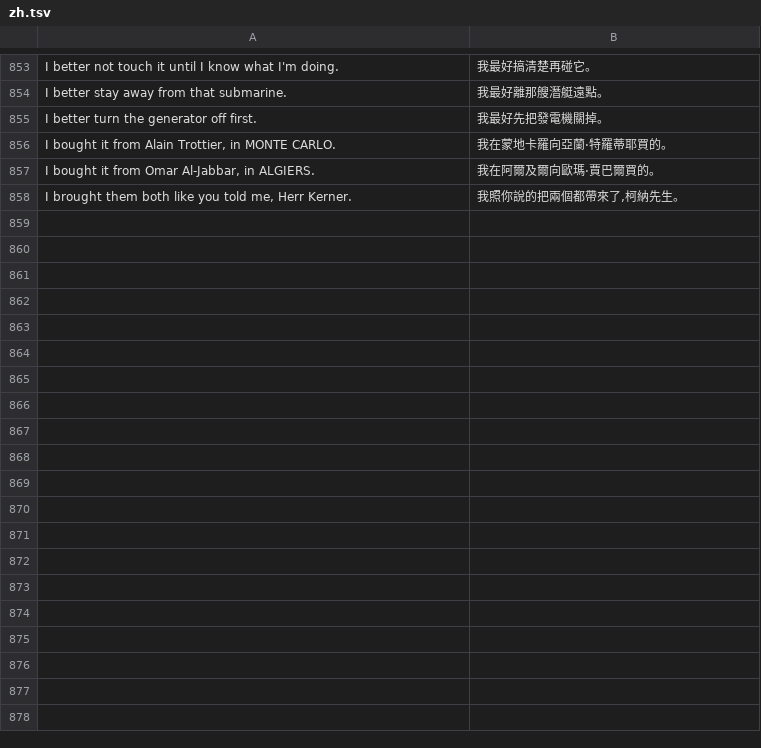
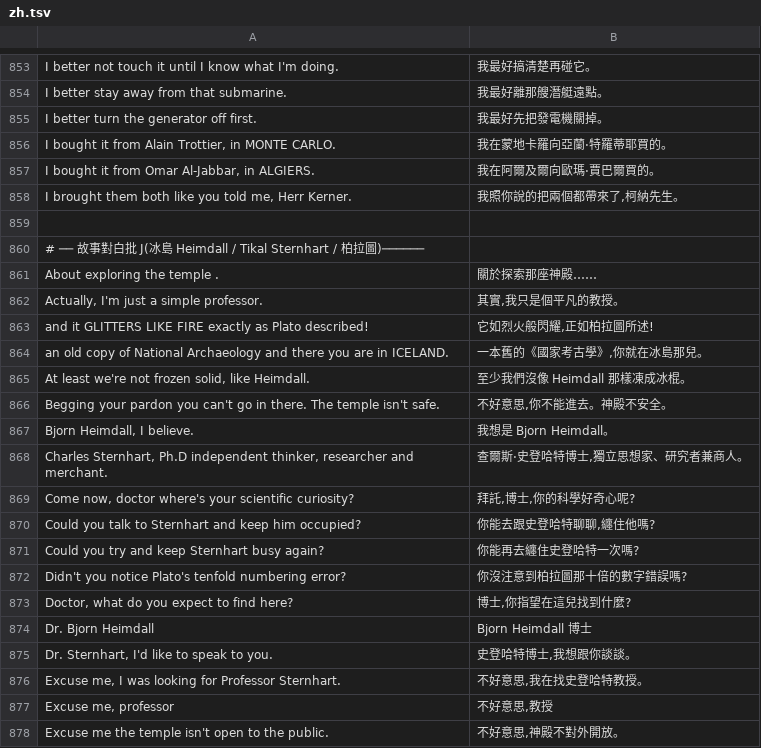
Before and after one commit to wicanr2/indiana-jones-and-the-fate-of-atlantis-cht, a TSV file: translations/zh.tsv, drawn as a sheet; only a part is shown, gaps mark what is left out; the diff covers the shown part only; the diff names each change by its address in the sheet, - before the commit and + after, or states it on an @@ line.

```diff
--- a/translations/zh.tsv
+++ b/translations/zh.tsv
+row 859: (empty)
+row 860: # ── 故事對白批 J(冰島 Heimdall / Tikal Sternhart / 柏拉圖)──────
+row 861: About exploring the temple . | 關於探索那座神殿……
+row 862: Actually, I'm just a simple professor. | 其實,我只是個平凡的教授。
+row 863: and it GLITTERS LIKE FIRE exactly as Plato described! | 它如烈火般閃耀,正如柏拉圖所述!
+row 864: an old copy of National Archaeology and there you are in ICELAND. | 一本舊的《國家考古學》,你就在冰島那兒。
+row 865: At least we're not frozen solid, like Heimdall. | 至少我們沒像 Heimdall 那樣凍成冰棍。
+row 866: Begging your pardon you can't go in there. The temple isn't safe. | 不好意思,你不能進去。神殿不安全。
+row 867: Bjorn Heimdall, I believe. | 我想是 Bjorn Heimdall。
+row 868: Charles Sternhart, Ph.D independent thinker, researcher and merchant. | 查爾斯·史登哈特博士,獨立思想家、研究者兼商人。
+row 869: Come now, doctor where's your scientific curiosity? | 拜託,博士,你的科學好奇心呢?
+row 870: Could you talk to Sternhart and keep him occupied? | 你能去跟史登哈特聊聊,纏住他嗎?
+row 871: Could you try and keep Sternhart busy again? | 你能再去纏住史登哈特一次嗎?
+row 872: Didn't you notice Plato's tenfold numbering error? | 你沒注意到柏拉圖那十倍的數字錯誤嗎?
+row 873: Doctor, what do you expect to find here? | 博士,你指望在這兒找到什麼?
+row 874: Dr. Bjorn Heimdall | Bjorn Heimdall 博士
+row 875: Dr. Sternhart, I'd like to speak to you. | 史登哈特博士,我想跟你談談。
+row 876: Excuse me, I was looking for Professor Sternhart. | 不好意思,我在找史登哈特教授。
+row 877: Excuse me, professor | 不好意思,教授
+row 878: Excuse me the temple isn't open to the public. | 不好意思,神殿不對外開放。
```
Also changed, not shown: 20 added rows elsewhere in this file.
